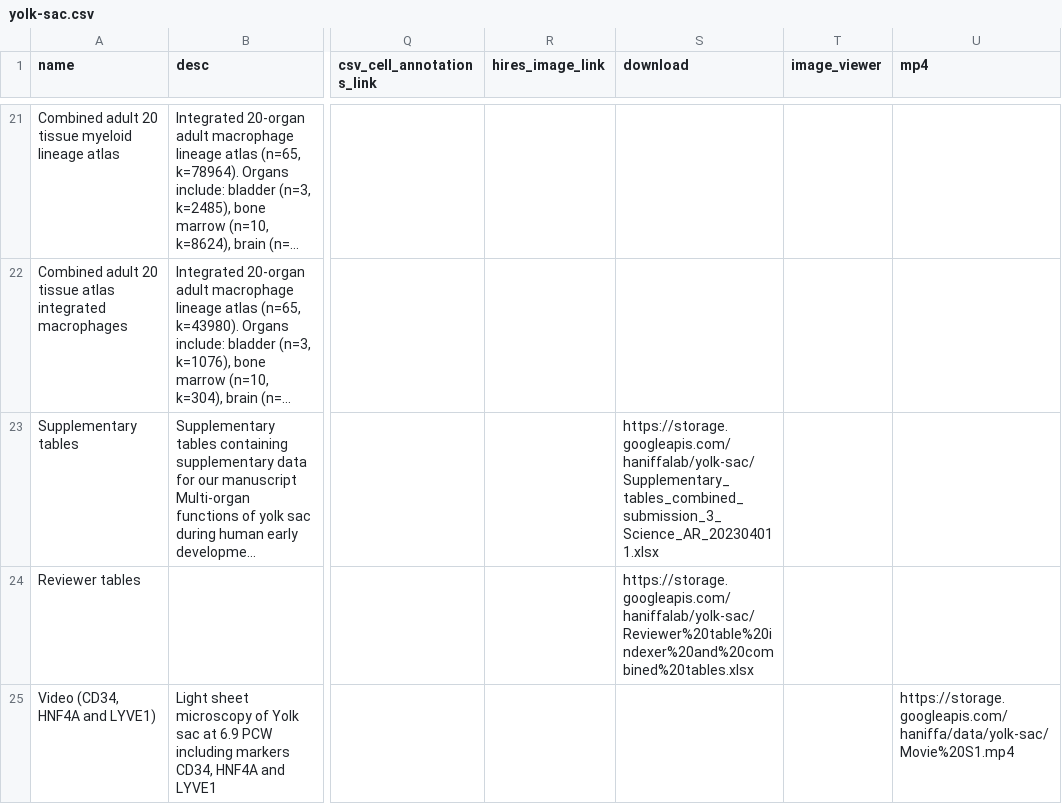
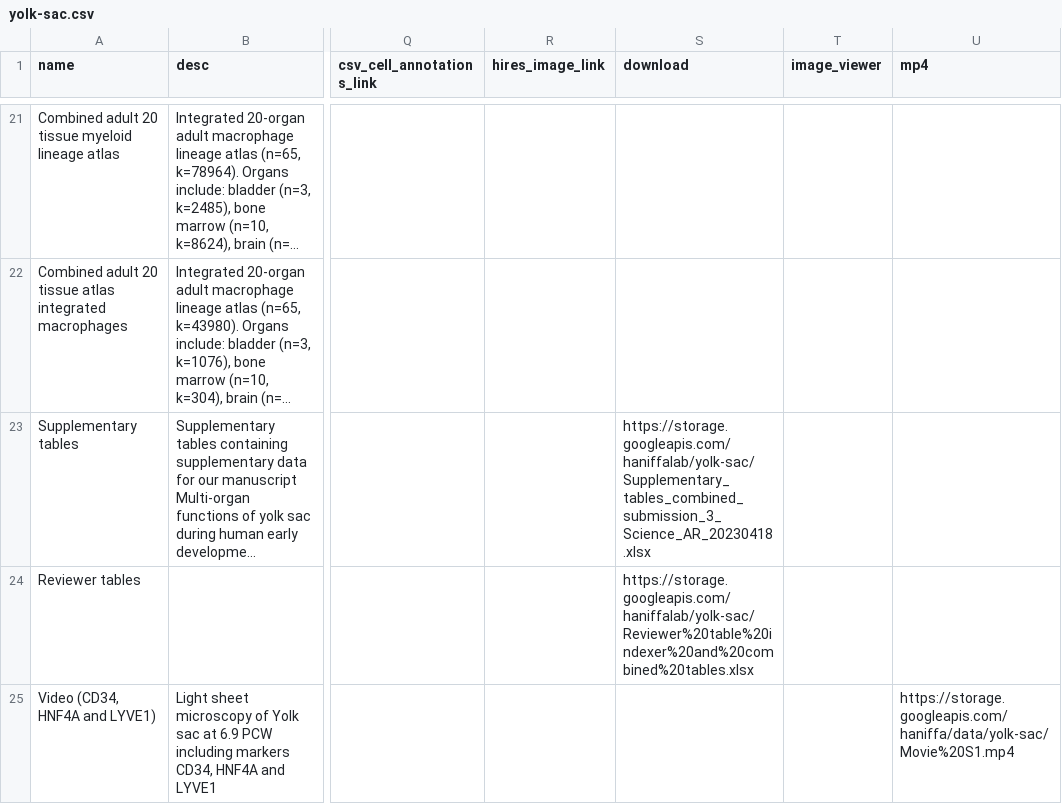
Before and after one commit to haniffalab/jekyll-hdca, a CSV file: _data/yolk-sac.csv, drawn as a sheet; only a part is shown, gaps mark what is left out; long unchanged cells end in …; the diff names each change by its address in the sheet, - before the commit and + after, or states it on an @@ line.

Commit message:
update yolk sac graphical abstract and supplementary tables link

```diff
--- a/_data/yolk-sac.csv
+++ b/_data/yolk-sac.csv
-S23 (download): https://storage.googleapis.com/haniffalab/yolk-sac/Supplementary_tables_combined_submission_3_Science_AR_202304011.xlsx
+S23 (download): https://storage.googleapis.com/haniffalab/yolk-sac/Supplementary_tables_combined_submission_3_Science_AR_20230418.xlsx
```
Also changed, not shown: 1 other file.
